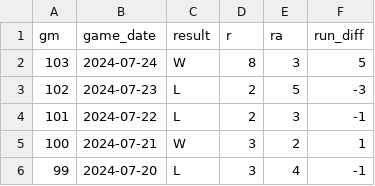
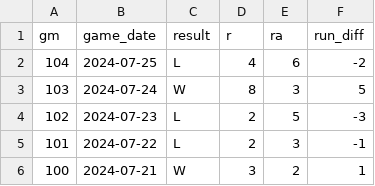
Before and after one commit to wilkens/giants, a CSV file: data/standings/giants_wins_losses_current.csv, drawn as a sheet; only a part is shown; the shorter side is filled out with more unchanged rows.

```diff
--- a/data/standings/giants_wins_losses_current.csv
+++ b/data/standings/giants_wins_losses_current.csv
@@ -1,2 +1,3 @@
 gm,game_date,result,r,ra,run_diff
+104,2024-07-25,L,4,6,-2
 103,2024-07-24,W,8,3,5
```
Also changed, not shown: data/pitching/giants_pitching_totals_current.csv, data/standings/giants_season_outcomes.csv, 17 other files.
